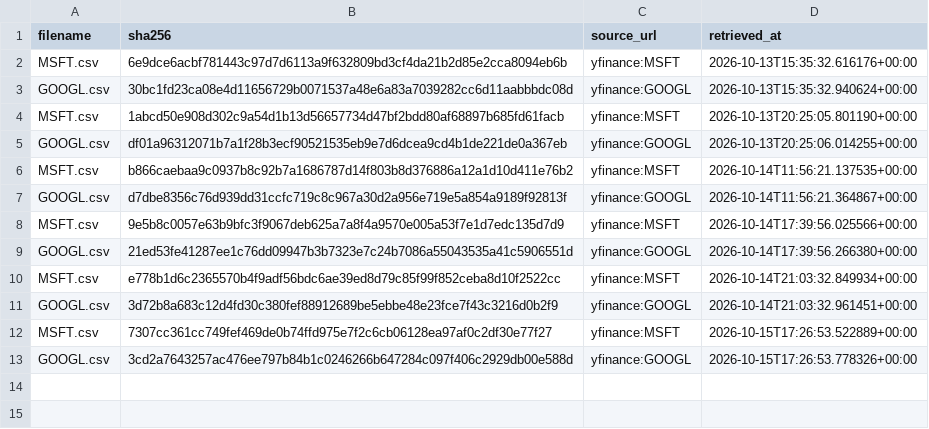
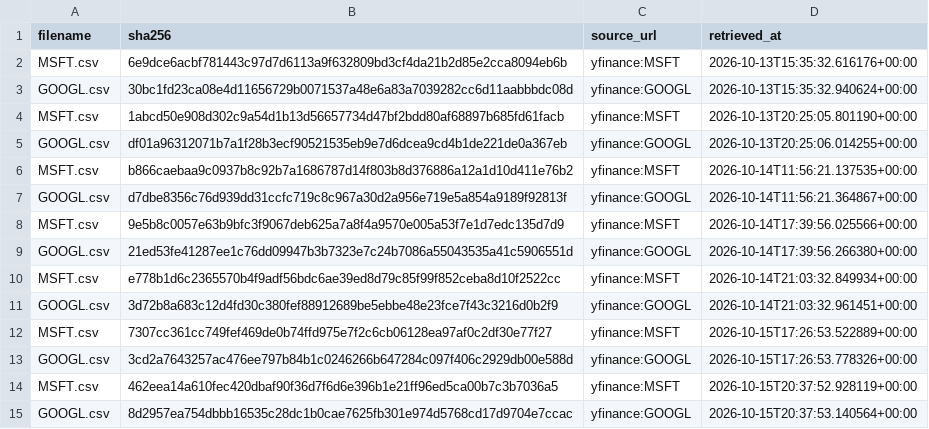
Before and after one commit to tienspz/AICOR, a CSV file: data/raw/market/manifest.csv, drawn as a sheet.

```diff
--- a/data/raw/market/manifest.csv
+++ b/data/raw/market/manifest.csv
@@ -13 +13,3 @@ MSFT.csv,7307cc361cc749fef469de0b74ffd975e7f2c6cb06128ea97af0c2df30e77f27,yfinan
 GOOGL.csv,3cd2a7643257ac476ee797b84b1c0246266b647284c097f406c2929db00e588d,yfinance:GOOGL,2026-10-15T17:26:53.778326+00:00
+MSFT.csv,462eea14a610fec420dbaf90f36d7f6d6e396b1e21ff96ed5ca00b7c3b7036a5,yfinance:MSFT,2026-10-15T20:37:52.928119+00:00
+GOOGL.csv,8d2957ea754dbbb16535c28dc1b0cae7625fb301e974d5768cd17d9704e7ccac,yfinance:GOOGL,2026-10-15T20:37:53.140564+00:00
```
Also changed, not shown: data/processed/market_quarterly.csv, data/raw/market/GOOGL.csv, 2 other files.
